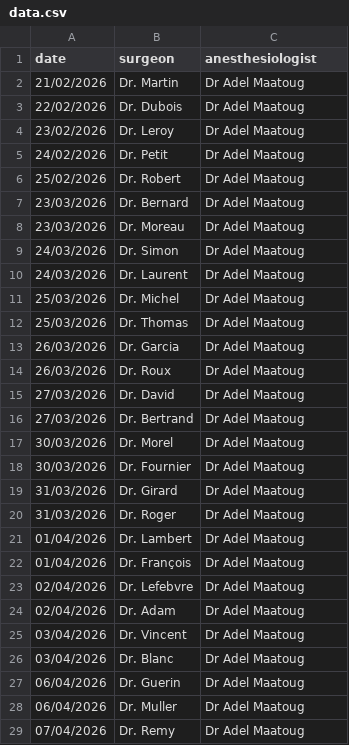
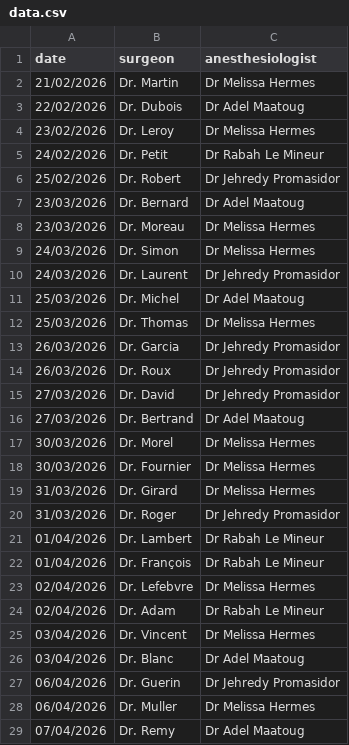
Before and after one commit to rmaatoug/matchmaking, a CSV file: data.csv, drawn as a sheet; only a part is shown; the diff covers the shown part only.

Commit message:
Diversify anesthesiologists and use CSV lookup on frontend

```diff
--- a/data.csv
+++ b/data.csv
@@ -1,29 +1,29 @@
 date,surgeon,anesthesiologist
-21/02/2026,Dr. Martin,Dr Adel Maatoug
+21/02/2026,Dr. Martin,Dr Melissa Hermes
 22/02/2026,Dr. Dubois,Dr Adel Maatoug
-23/02/2026,Dr. Leroy,Dr Adel Maatoug
-24/02/2026,Dr. Petit,Dr Adel Maatoug
-25/02/2026,Dr. Robert,Dr Adel Maatoug
+23/02/2026,Dr. Leroy,Dr Melissa Hermes
+24/02/2026,Dr. Petit,Dr Rabah Le Mineur
+25/02/2026,Dr. Robert,Dr Jehredy Promasidor
 23/03/2026,Dr. Bernard,Dr Adel Maatoug
-23/03/2026,Dr. Moreau,Dr Adel Maatoug
-24/03/2026,Dr. Simon,Dr Adel Maatoug
-24/03/2026,Dr. Laurent,Dr Adel Maatoug
+23/03/2026,Dr. Moreau,Dr Melissa Hermes
+24/03/2026,Dr. Simon,Dr Melissa Hermes
+24/03/2026,Dr. Laurent,Dr Jehredy Promasidor
 25/03/2026,Dr. Michel,Dr Adel Maatoug
-25/03/2026,Dr. Thomas,Dr Adel Maatoug
-26/03/2026,Dr. Garcia,Dr Adel Maatoug
-26/03/2026,Dr. Roux,Dr Adel Maatoug
-27/03/2026,Dr. David,Dr Adel Maatoug
+25/03/2026,Dr. Thomas,Dr Melissa Hermes
+26/03/2026,Dr. Garcia,Dr Jehredy Promasidor
+26/03/2026,Dr. Roux,Dr Jehredy Promasidor
+27/03/2026,Dr. David,Dr Jehredy Promasidor
 27/03/2026,Dr. Bertrand,Dr Adel Maatoug
-30/03/2026,Dr. Morel,Dr Adel Maatoug
-30/03/2026,Dr. Fournier,Dr Adel Maatoug
-31/03/2026,Dr. Girard,Dr Adel Maatoug
-31/03/2026,Dr. Roger,Dr Adel Maatoug
-01/04/2026,Dr. Lambert,Dr Adel Maatoug
-01/04/2026,Dr. François,Dr Adel Maatoug
-02/04/2026,Dr. Lefebvre,Dr Adel Maatoug
-02/04/2026,Dr. Adam,Dr Adel Maatoug
-03/04/2026,Dr. Vincent,Dr Adel Maatoug
+30/03/2026,Dr. Morel,Dr Melissa Hermes
+30/03/2026,Dr. Fournier,Dr Melissa Hermes
+31/03/2026,Dr. Girard,Dr Melissa Hermes
+31/03/2026,Dr. Roger,Dr Jehredy Promasidor
+01/04/2026,Dr. Lambert,Dr Rabah Le Mineur
+01/04/2026,Dr. François,Dr Rabah Le Mineur
+02/04/2026,Dr. Lefebvre,Dr Melissa Hermes
+02/04/2026,Dr. Adam,Dr Rabah Le Mineur
+03/04/2026,Dr. Vincent,Dr Melissa Hermes
 03/04/2026,Dr. Blanc,Dr Adel Maatoug
-06/04/2026,Dr. Guerin,Dr Adel Maatoug
-06/04/2026,Dr. Muller,Dr Adel Maatoug
+06/04/2026,Dr. Guerin,Dr Jehredy Promasidor
+06/04/2026,Dr. Muller,Dr Melissa Hermes
 07/04/2026,Dr. Remy,Dr Adel Maatoug
```
Also changed, not shown: 96 edited cells elsewhere in this file, 1 other file.
